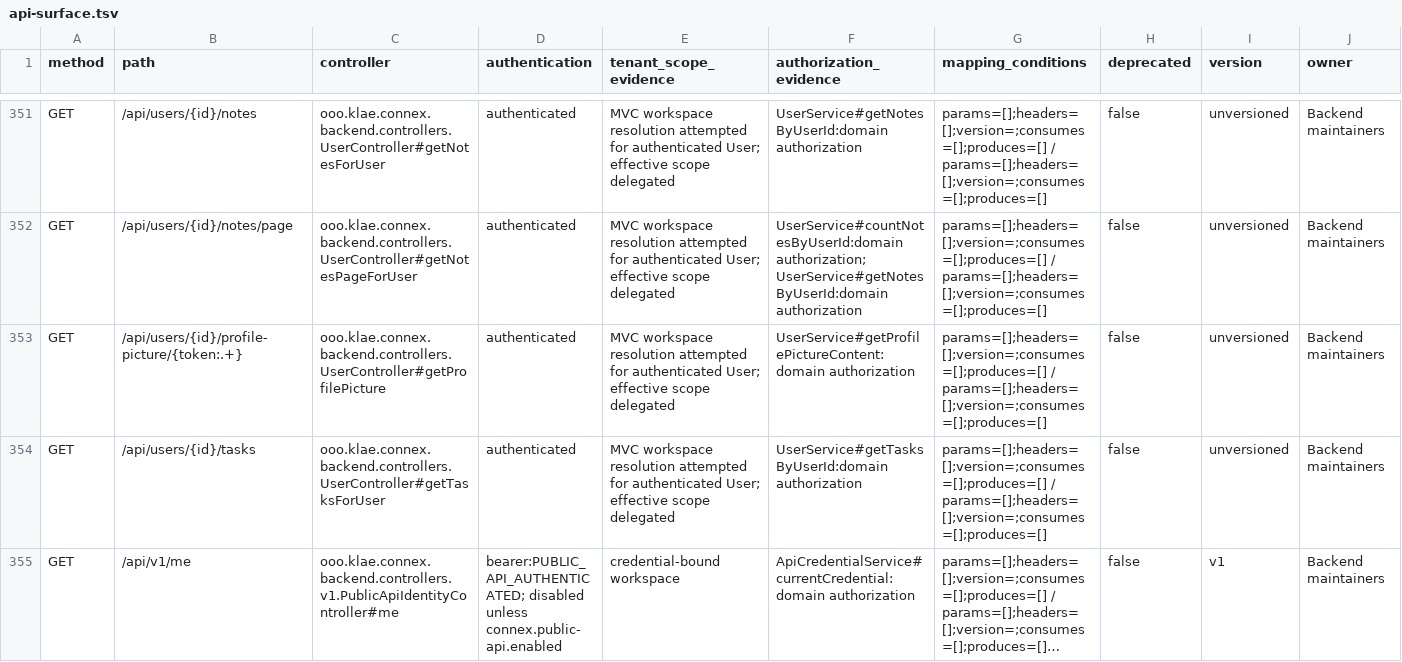
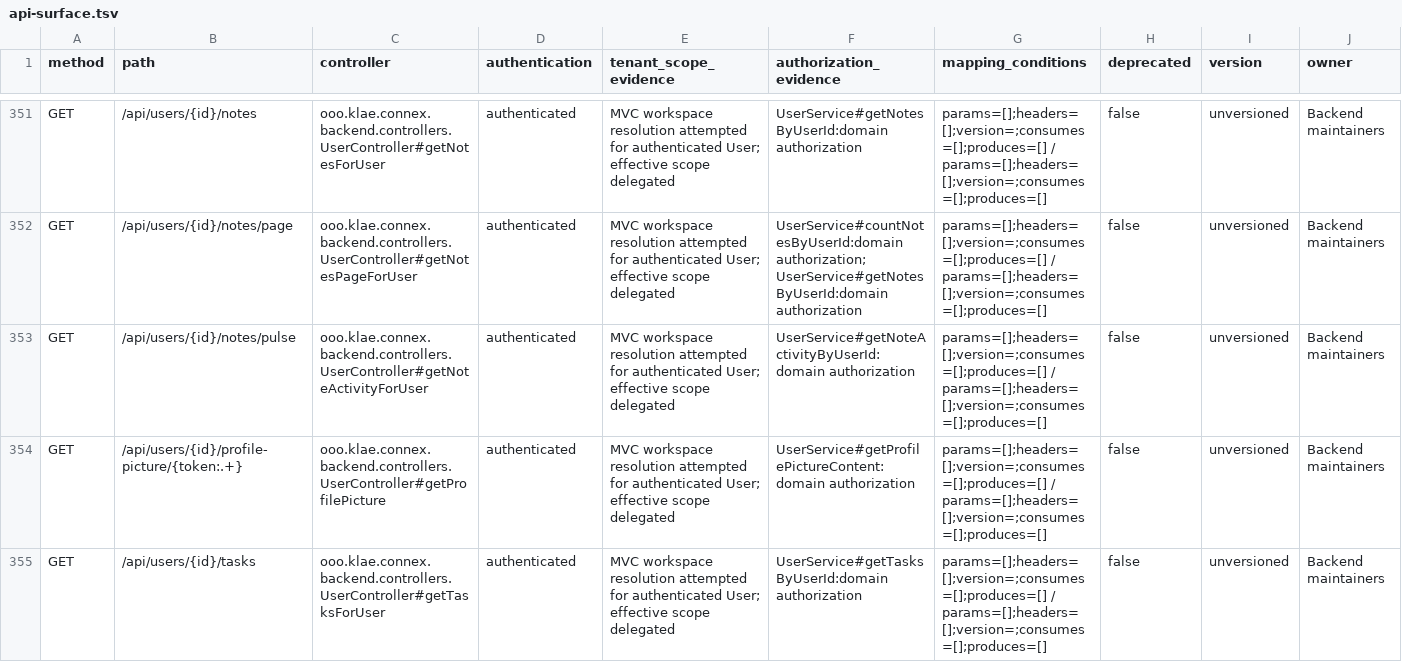
Before and after one commit to itkla/connex, a TSV file: docs/backend/api-surface.tsv, drawn as a sheet; only a part is shown, gaps mark what is left out; the shorter side is filled out with more unchanged rows; long unchanged cells end in …; rows hold the shown columns only; the diff covers the shown part only; the diff names each change by its address in the sheet, - before the commit and + after, or states it on an @@ line.

Commit message:
fix(notes): keep cursor pages within bounds, aggregate the activity pulse server-side, and preserve old-note deep links

```diff
--- a/docs/backend/api-surface.tsv
+++ b/docs/backend/api-surface.tsv
+row 353: GET | /api/users/{id}/notes/pulse | ooo.klae.connex.backend.controllers.UserController#getNoteActivityForUser | authenticated | MVC workspace resolution attempted for authenticated User; effective scope delegated | UserService#getNoteActivityByUserId:domain authorization | params=[];headers=[];version=;consumes=[];produces=[] / params=[];headers=[];version=;consumes=[];produces=[] | false | unversioned | Backend maintainers
```
Also changed, not shown: 2 added rows elsewhere in this file, 21 other files.
